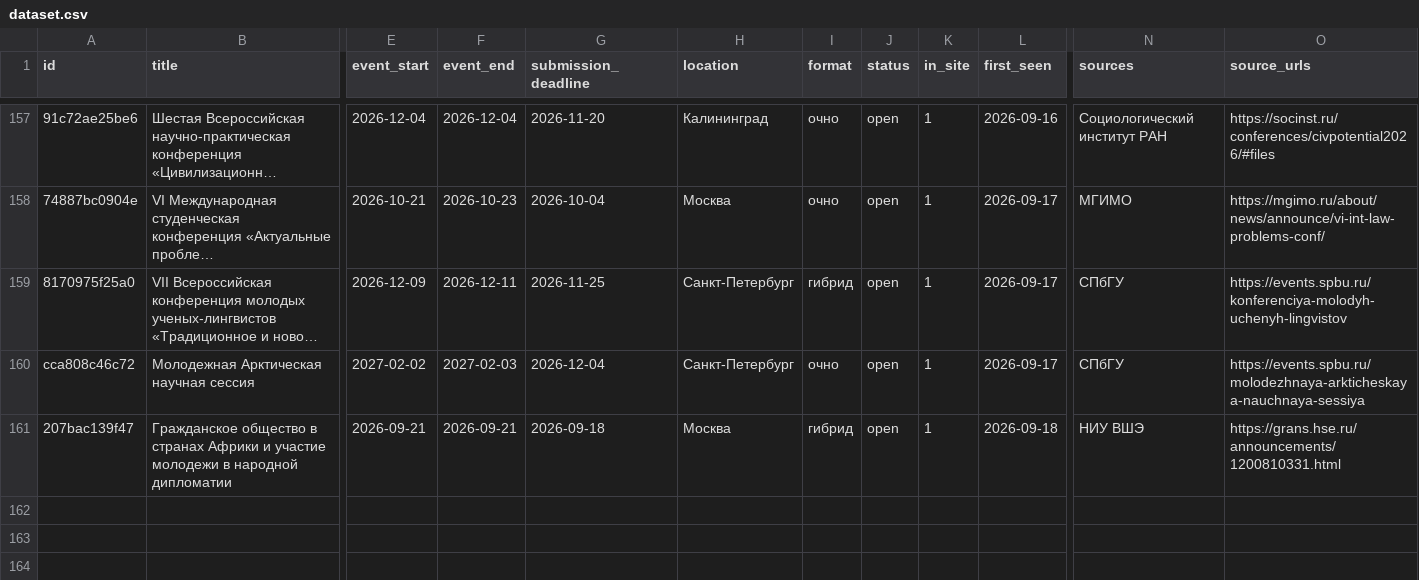
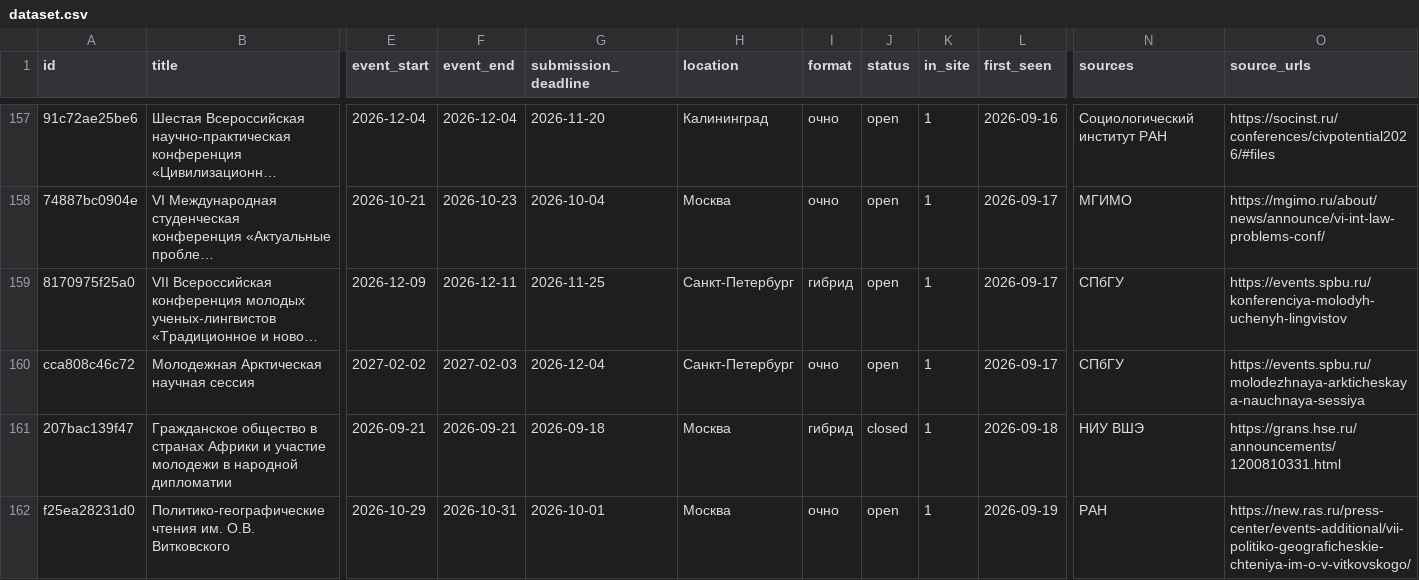
Before and after one commit to vadvu/conf-hub, a CSV file: docs/dataset.csv, drawn as a sheet; only a part is shown, gaps mark what is left out; long unchanged cells end in …; rows hold the shown columns only; the diff covers the shown part only; the diff names each change by its address in the sheet, - before the commit and + after, or states it on an @@ line.

```diff
--- a/docs/dataset.csv
+++ b/docs/dataset.csv
-J161 (status): open
+J161 (status): closed
+row 162: f25ea28231d0 | Политико-географические чтения им. О.В. Витковского | 2026-10-29 | 2026-10-31 | 2026-10-01 | Москва | очно | open | 1 | 2026-09-19 | РАН | https://new.ras.ru/press-center/events-additional/vii-politiko-geograficheskie-chteniya-im-o-v-vitkovskogo/
```
Also changed, not shown: 2 added rows and 3 edited cells elsewhere in this file, 7 other files.
